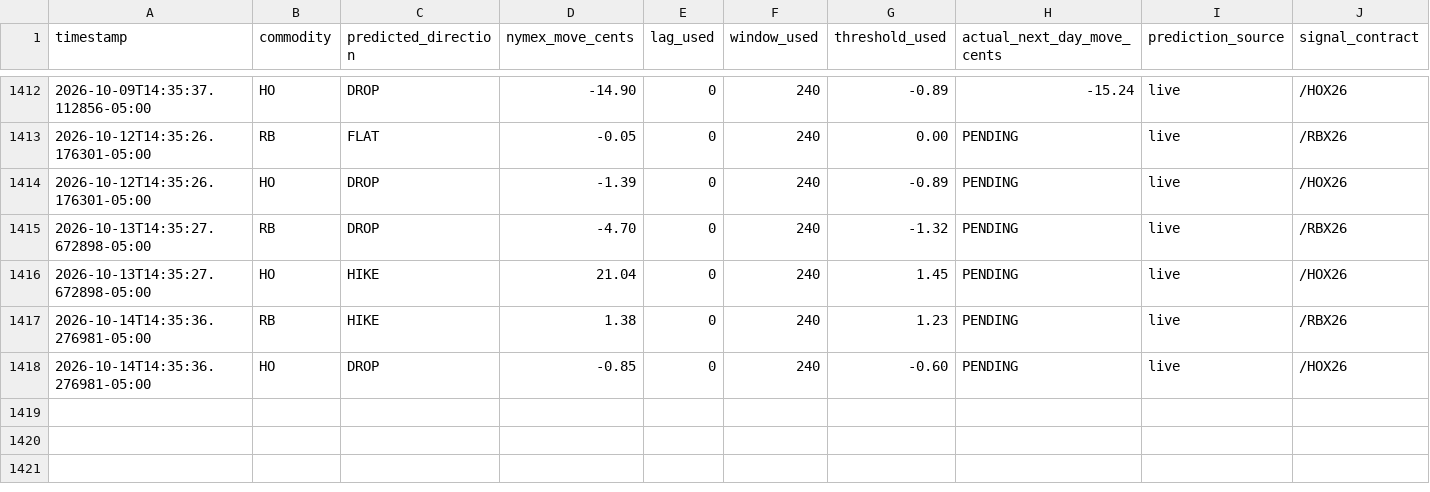
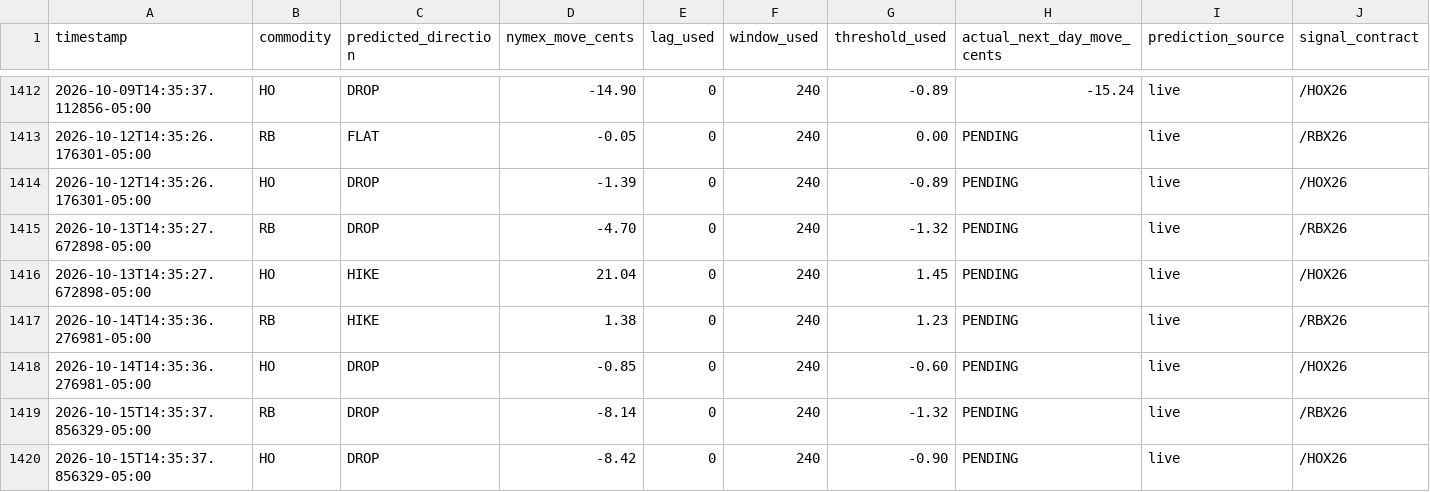
Before and after one commit to armaanmoosani/rbob-ho-fuel-tracker, a CSV file: data/prediction_log.csv, drawn as a sheet; only a part is shown, gaps mark what is left out; rows hold the shown columns only; the diff names each change by its address in the sheet, - before the commit and + after, or states it on an @@ line.

```diff
--- a/data/prediction_log.csv
+++ b/data/prediction_log.csv
+row 1419: 2026-10-15T14:35:37.856329-05:00 | RB | DROP | -8.14 | 0 | 240 | -1.32 | PENDING | live | /RBX26
+row 1420: 2026-10-15T14:35:37.856329-05:00 | HO | DROP | -8.42 | 0 | 240 | -0.90 | PENDING | live | /HOX26
```
